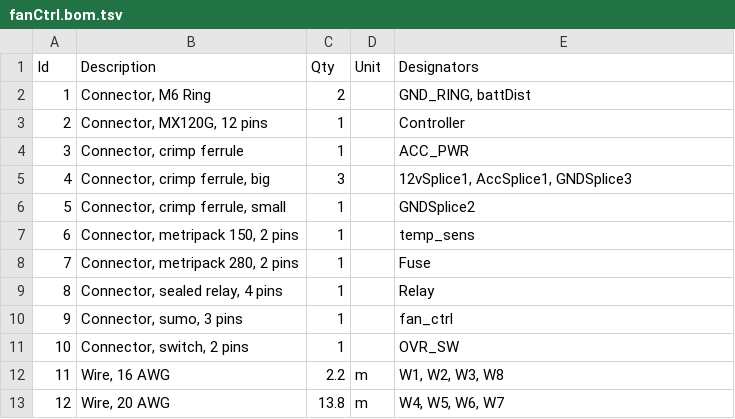
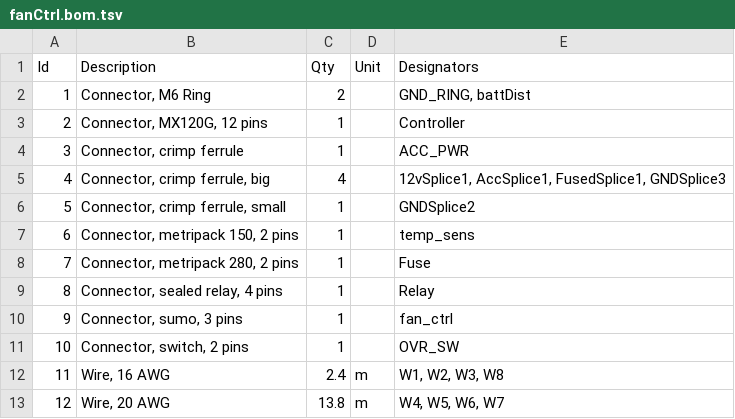
Before and after one commit to brainiac27/wireViz_examples, a TSV file: fanHarness/fanCtrl.bom.tsv, drawn as a sheet.

Commit message:
Add splice for battery

```diff
--- a/fanHarness/fanCtrl.bom.tsv
+++ b/fanHarness/fanCtrl.bom.tsv
@@ -4,3 +4,3 @@ Id	Description	Qty	Unit	Designators
 3	Connector, crimp ferrule	1		ACC_PWR
-4	Connector, crimp ferrule, big	3		12vSplice1, AccSplice1, GNDSplice3
+4	Connector, crimp ferrule, big	4		12vSplice1, AccSplice1, FusedSplice1, GNDSplice3
 5	Connector, crimp ferrule, small	1		GNDSplice2
@@ -11,3 +11,3 @@ Id	Description	Qty	Unit	Designators
 10	Connector, switch, 2 pins	1		OVR_SW
-11	Wire, 16 AWG	2.2	m	W1, W2, W3, W8
+11	Wire, 16 AWG	2.4	m	W1, W2, W3, W8
 12	Wire, 20 AWG	13.8	m	W4, W5, W6, W7
```
Also changed, not shown: 5 other files.
